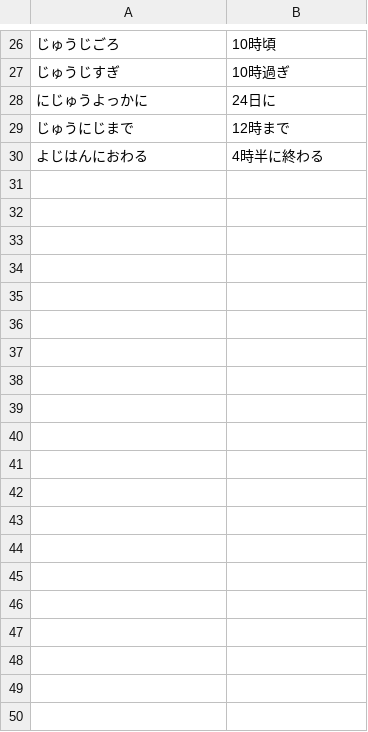
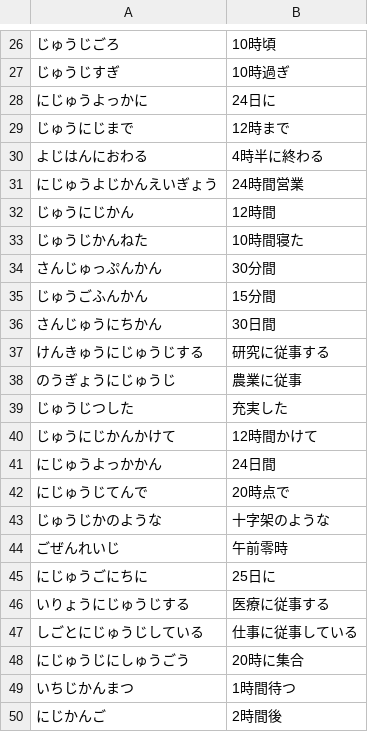
Before and after one commit to floatype/floatype, a TSV file: src/floatype/eval/time_words.tsv, drawn as a sheet; only a part is shown, gaps mark what is left out; the diff names each change by its address in the sheet, - before the commit and + after, or states it on an @@ line.

```diff
--- a/src/floatype/eval/time_words.tsv
+++ b/src/floatype/eval/time_words.tsv
+row 31: にじゅうよじかんえいぎょう | 24時間営業
+row 32: じゅうにじかん | 12時間
+row 33: じゅうじかんねた | 10時間寝た
+row 34: さんじゅっぷんかん | 30分間
+row 35: じゅうごふんかん | 15分間
+row 36: さんじゅうにちかん | 30日間
+row 37: けんきゅうにじゅうじする | 研究に従事する
+row 38: のうぎょうにじゅうじ | 農業に従事
+row 39: じゅうじつした | 充実した
+row 40: じゅうにじかんかけて | 12時間かけて
+row 41: にじゅうよっかかん | 24日間
+row 42: にじゅうじてんで | 20時点で
+row 43: じゅうじかのような | 十字架のような
+row 44: ごぜんれいじ | 午前零時
+row 45: にじゅうごにちに | 25日に
+row 46: いりょうにじゅうじする | 医療に従事する
+row 47: しごとにじゅうじしている | 仕事に従事している
+row 48: にじゅうじにしゅうごう | 20時に集合
+row 49: いちじかんまつ | 1時間待つ
+row 50: にじかんご | 2時間後
```
Also changed, not shown: 2 other files.
